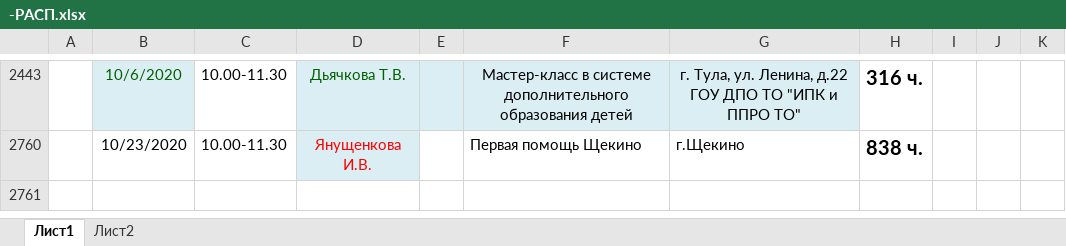
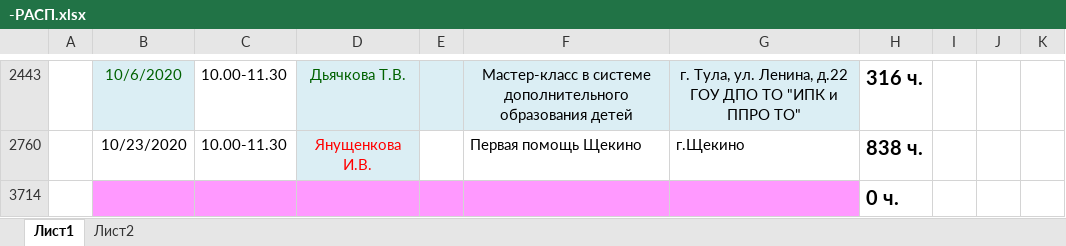
Before and after one commit to gladeger/SvodExcel, an Excel workbook: -РАСП.xlsx, sheet Лист1, drawn as a sheet; only a part is shown, gaps mark what is left out; values as stored, in another font and other column widths than the file's, no borders; charts and pictures and table styles not drawn; the diff names each change by its address in the sheet, - before the commit and + after, or states it on an @@ line.

```diff
--- a/-РАСП.xlsx (sheet Лист1)
+++ b/-РАСП.xlsx (sheet Лист1)
+row 3714:  |  |  |  |  |  |  | 0 ч.
```
Also changed, not shown: charts or pictures, РАСП.xlsx, 11 other files.
